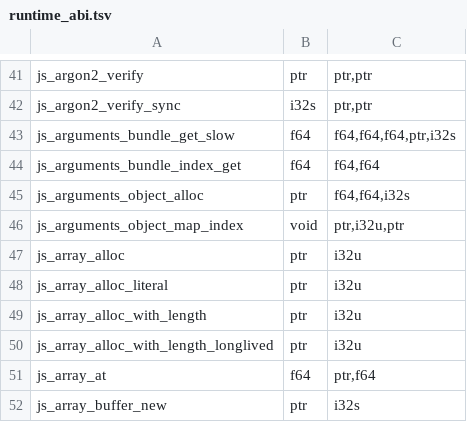
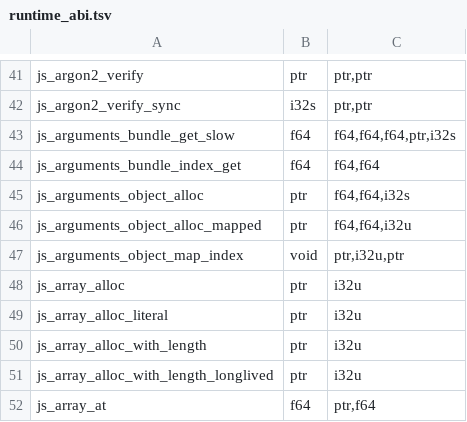
Before and after one commit to Mu-L/perry, a TSV file: crates/perry-codegen/src/wasm32/runtime_abi.tsv, drawn as a sheet; only a part is shown, gaps mark what is left out; the shorter side is filled out with more unchanged rows; the diff names each change by its address in the sheet, - before the commit and + after, or states it on an @@ line.

```diff
--- a/crates/perry-codegen/src/wasm32/runtime_abi.tsv
+++ b/crates/perry-codegen/src/wasm32/runtime_abi.tsv
+row 46: js_arguments_object_alloc_mapped | ptr | f64,f64,i32u
```
Also changed, not shown: 19 other files.
